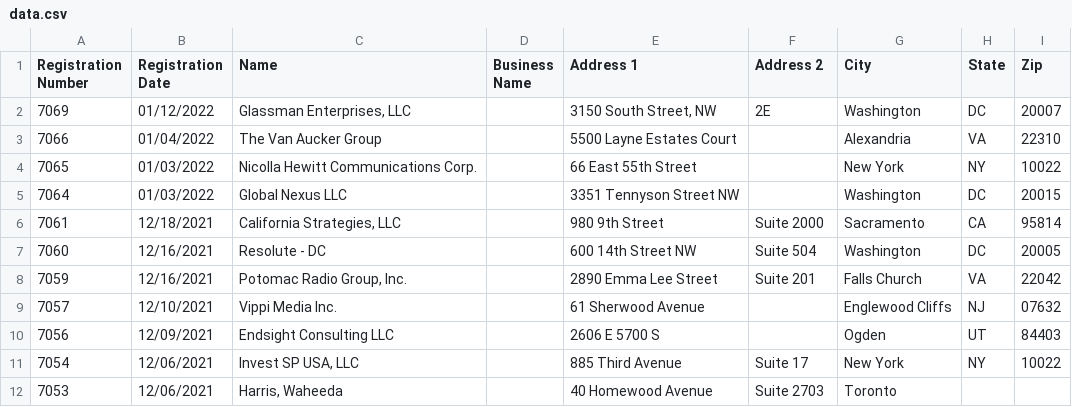
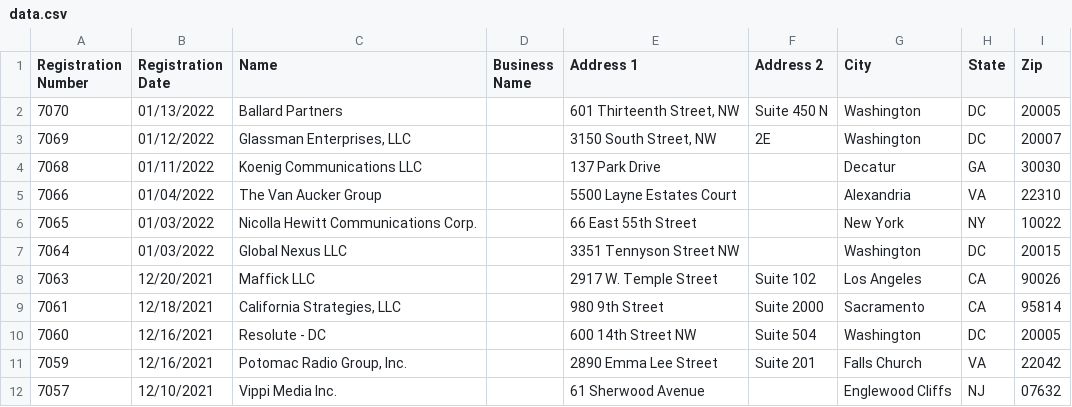
Before and after one commit to markschaver/FARA-Active, a CSV file: data.csv, drawn as a sheet; only a part is shown; the shorter side is filled out with more unchanged rows.

Commit message:
Flat: latest data (2022-01-16T08:24:34.340Z) {   "date": "2022-01-16T08:24:34.340Z",   "files": [     {       "name": "data.csv",       "deltaBytes": 825,       "source": "https://efile.fara.gov/api/v1/Registrants/csv/Active"     }   ] }

```diff
--- a/data.csv
+++ b/data.csv
@@ -1,3 +1,5 @@
 "Registration Number","Registration Date","Name","Business Name","Address 1","Address 2","City","State","Zip"
+"7070","01/13/2022","Ballard Partners","","601 Thirteenth Street, NW ","Suite 450 N","Washington","DC","20005"
 "7069","01/12/2022","Glassman Enterprises, LLC","","3150 South Street, NW ","2E","Washington","DC","20007"
+"7068","01/11/2022","Koenig Communications LLC","","137 Park Drive","","Decatur","GA","30030"
 "7066","01/04/2022","The Van Aucker Group","","5500 Layne Estates Court","","Alexandria","VA","22310"
@@ -5,2 +7,3 @@
 "7064","01/03/2022","Global Nexus LLC","","3351 Tennyson Street NW","","Washington","DC","20015"
+"7063","12/20/2021","Maffick LLC","","2917 W. Temple Street","Suite 102","Los Angeles","CA","90026"
 "7061","12/18/2021","California Strategies, LLC","","980 9th Street","Suite 2000","Sacramento","CA","95814"
```
